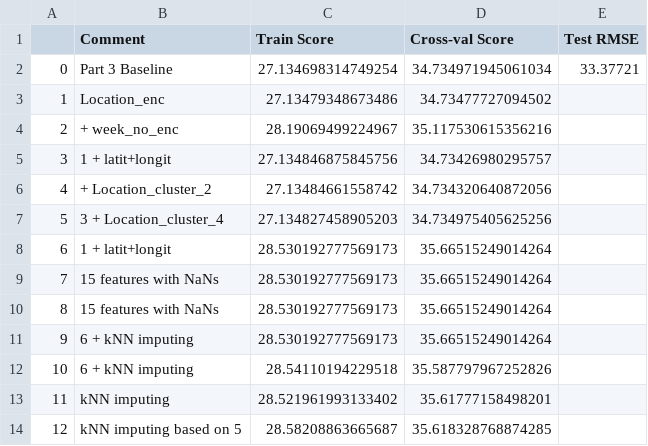
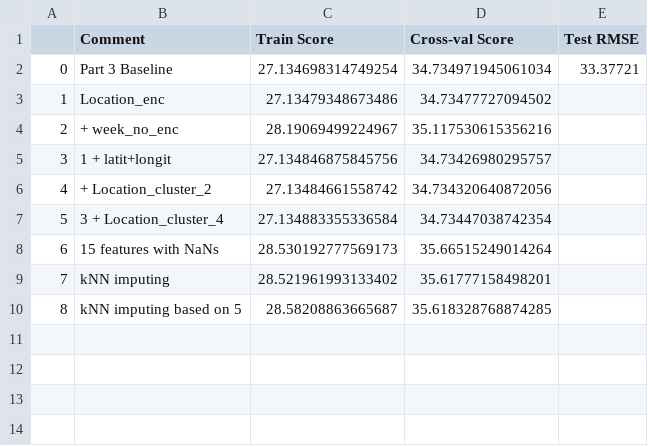
Before and after one commit to NickVasenkov/CO2-Emissions, a CSV file: scores_df_3.csv, drawn as a sheet; removed rows and columns are numbered as before the commit, all else as after; the diff names each change by its address in the sheet, - before the commit and + after, or states it on an @@ line.

```diff
--- a/scores_df_3.csv
+++ b/scores_df_3.csv
-C7 (Train Score): 27.134827458905203
+C7 (Train Score): 27.134883355336584
-D7 (Cross-val Score): 34.734975405625256
+D7 (Cross-val Score): 34.73447038742354
-row 8: 6 | 1 + latit+longit | 28.530192777569173 | 35.66515249014264
@@ column A renumbered from row 8 down @@
-row 10: 8 | 15 features with NaNs | 28.530192777569173 | 35.66515249014264
-row 11: 9 | 6 + kNN imputing | 28.530192777569173 | 35.66515249014264
-row 12: 10 | 6 + kNN imputing | 28.54110194229518 | 35.587797967252826
```
Also changed, not shown: submissions/submission_2_03.csv, 54 other files.
